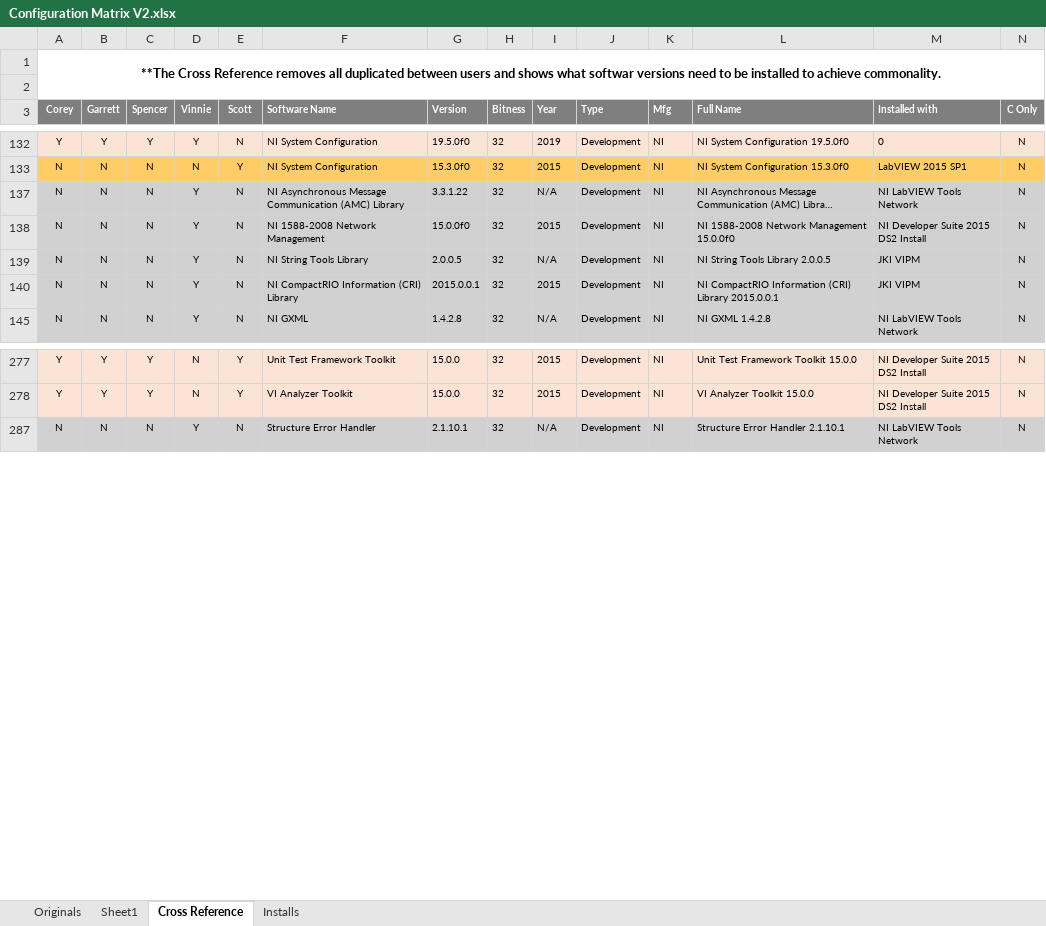
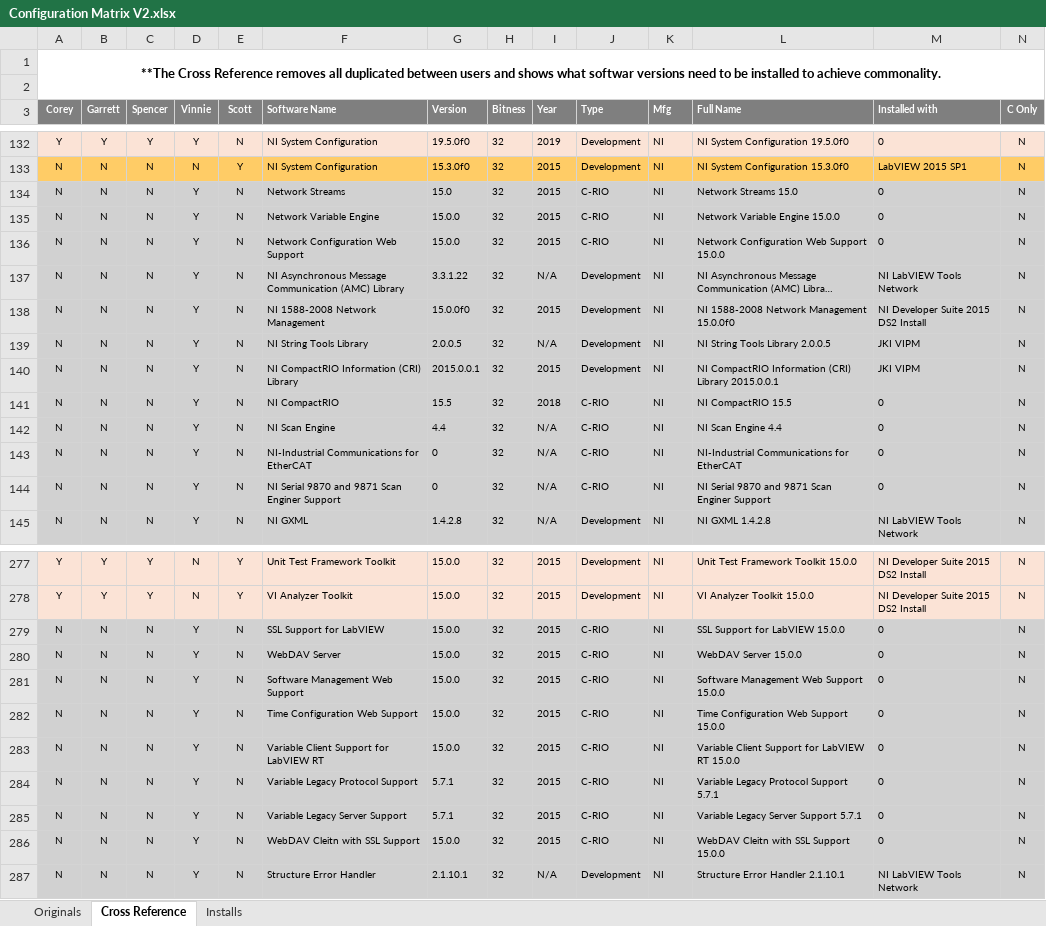
Before and after one commit to jbeachsc/Projects, an Excel workbook: LabVIEW Install Documentation/Supporting Documents/Configurations/Configuration Matrix V2.xlsx, sheet Cross Reference, drawn as a sheet; only a part is shown, gaps mark what is left out; long unchanged cells end in …; values as stored, in another font and other column widths than the file's, no borders; rows hold the shown columns only; the diff covers the shown part only; the diff names each change by its address in the sheet, - before the commit and + after, or states it on an @@ line.

```diff
--- a/LabVIEW Install Documentation/Supporting Documents/Configurations/Configuration Matrix V2.xlsx (sheet Cross Reference)
+++ b/LabVIEW Install Documentation/Supporting Documents/Configurations/Configuration Matrix V2.xlsx (sheet Cross Reference)
-sheet tab: Sheet1
@@ row 134 unhidden: N | N | N | Y | N | Network Streams | 15.0 | 32 | 2015 | C-RIO | NI | Network Streams 15.0 | 0 | N @@
@@ row 135 unhidden: N | N | N | Y | N | Network Variable Engine | 15.0.0 | 32 | 2015 | C-RIO | NI | Network Variable Engine 15.0.0 | 0 | N @@
@@ row 136 unhidden: N | N | N | Y | N | Network Configuration Web Support | 15.0.0 | 32 | 2015 | C-RIO | NI | Network Configuration Web Support 15.0.0 | 0 | N @@
@@ row 141 unhidden: N | N | N | Y | N | NI CompactRIO | 15.5 | 32 | 2018 | C-RIO | NI | NI CompactRIO 15.5 | 0 | N @@
@@ row 142 unhidden: N | N | N | Y | N | NI Scan Engine | 4.4 | 32 | N/A | C-RIO | NI | NI Scan Engine 4.4 | 0 | N @@
@@ row 143 unhidden: N | N | N | Y | N | NI-Industrial Communications for EtherCAT | 0 | 32 | N/A | C-RIO | NI | NI-Industrial Communications for EtherCAT | 0 | N @@
@@ row 144 unhidden: N | N | N | Y | N | NI Serial 9870 and 9871 Scan Enginer Support | 0 | 32 | N/A | C-RIO | NI | NI Serial 9870 and 9871 Scan Enginer Support | 0 | N @@
@@ row 279 unhidden: N | N | N | Y | N | SSL Support for LabVIEW | 15.0.0 | 32 | 2015 | C-RIO | NI | SSL Support for LabVIEW 15.0.0 | 0 | N @@
@@ row 280 unhidden: N | N | N | Y | N | WebDAV Server | 15.0.0 | 32 | 2015 | C-RIO | NI | WebDAV Server 15.0.0 | 0 | N @@
@@ row 281 unhidden: N | N | N | Y | N | Software Management Web Support | 15.0.0 | 32 | 2015 | C-RIO | NI | Software Management Web Support 15.0.0 | 0 | N @@
@@ row 282 unhidden: N | N | N | Y | N | Time Configuration Web Support | 15.0.0 | 32 | 2015 | C-RIO | NI | Time Configuration Web Support 15.0.0 | 0 | N @@
@@ row 283 unhidden: N | N | N | Y | N | Variable Client Support for LabVIEW RT | 15.0.0 | 32 | 2015 | C-RIO | NI | Variable Client Support for LabVIEW RT 15.0.0 | 0 | N @@
@@ row 284 unhidden: N | N | N | Y | N | Variable Legacy Protocol Support | 5.7.1 | 32 | 2015 | C-RIO | NI | Variable Legacy Protocol Support 5.7.1 | 0 | N @@
@@ row 285 unhidden: N | N | N | Y | N | Variable Legacy Server Support | 5.7.1 | 32 | 2015 | C-RIO | NI | Variable Legacy Server Support 5.7.1 | 0 | N @@
@@ row 286 unhidden: N | N | N | Y | N | WebDAV Cleitn with SSL Support | 15.0.0 | 32 | 2015 | C-RIO | NI | WebDAV Cleitn with SSL Support 15.0.0 | 0 | N @@
```
Also changed, not shown: 15 hidden or unhidden rows and 4 edited cells elsewhere in this sheet, sheet Originals, sheet Installs, hidden cells, 28 other files.
